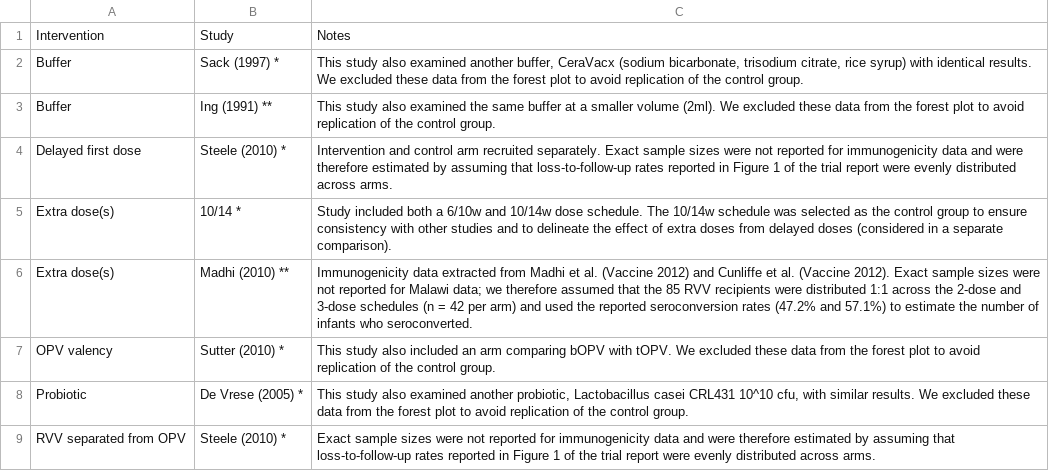
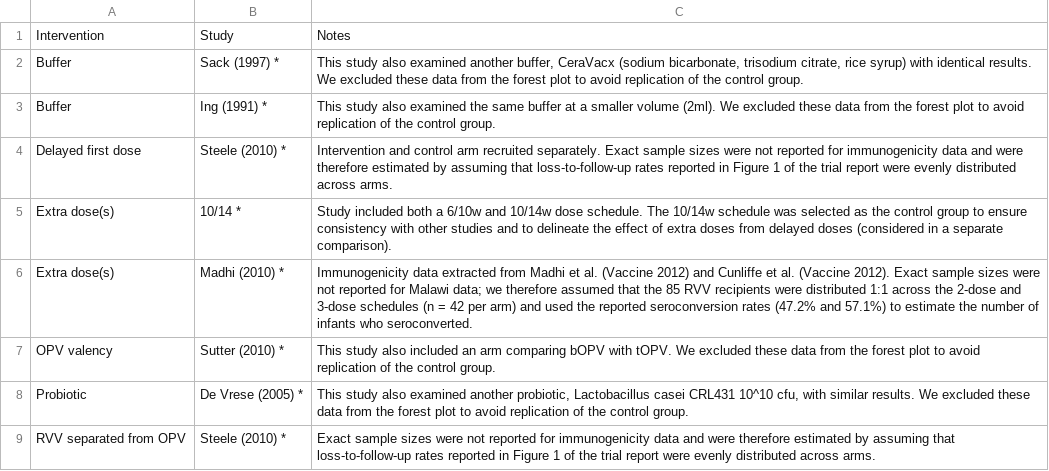
Before and after one commit to eparker12/eparker12.github.io-oral_vaccine_interventions_metaanalysis_2018, a CSV file: Church_et_al_2018_metaregression_footnotes.csv, drawn as a sheet.

```diff
--- a/Church_et_al_2018_metaregression_footnotes.csv
+++ b/Church_et_al_2018_metaregression_footnotes.csv
@@ -2,6 +2,6 @@ Intervention,Study,Notes
 Buffer,Sack (1997) *,"This study also examined another buffer, CeraVacx (sodium bicarbonate, trisodium citrate, rice syrup) with identical results. We excluded these data from the forest plot to avoid replication of the control group."
-Buffer,Ing (1991) **,This study also examined the same buffer at a smaller volume (2ml). We excluded these data from the forest plot to avoid replication of the control group.
+Buffer,Ing (1991) *,This study also examined the same buffer at a smaller volume (2ml). We excluded these data from the forest plot to avoid replication of the control group.
 Delayed first dose,Steele (2010) *,Intervention and control arm recruited separately. Exact sample sizes were not reported for immunogenicity data and were therefore estimated by assuming that loss-to-follow-up rates reported in Figure 1 of the trial report were evenly distributed across arms.
 Extra dose(s),10/14 *,Study included both a 6/10w and 10/14w dose schedule. The 10/14w schedule was selected as the control group to ensure consistency with other studies and to delineate the effect of extra doses from delayed doses (considered in a separate comparison).
-Extra dose(s),Madhi (2010) **,Immunogenicity data extracted from Madhi et al. (Vaccine 2012) and Cunliffe et al. (Vaccine 2012). Exact sample sizes were not reported for Malawi data; we therefore assumed that the 85 RVV recipients were distributed 1:1 across the 2-dose and 3-dose schedules (n = 42 per arm) and used the reported seroconversion rates (47.2% and 57.1%) to estimate the number of infants who seroconverted.
+Extra dose(s),Madhi (2010) *,Immunogenicity data extracted from Madhi et al. (Vaccine 2012) and Cunliffe et al. (Vaccine 2012). Exact sample sizes were not reported for Malawi data; we therefore assumed that the 85 RVV recipients were distributed 1:1 across the 2-dose and 3-dose schedules (n = 42 per arm) and used the reported seroconversion rates (47.2% and 57.1%) to estimate the number of infants who seroconverted.
 OPV valency,Sutter (2010) *,This study also included an arm comparing bOPV with tOPV. We excluded these data from the forest plot to avoid replication of the control group.
```
Also changed, not shown: Church_et_al_2018_metaregression_input.csv, Church_et_al_2018_plot_settings.csv, 24 other files.
